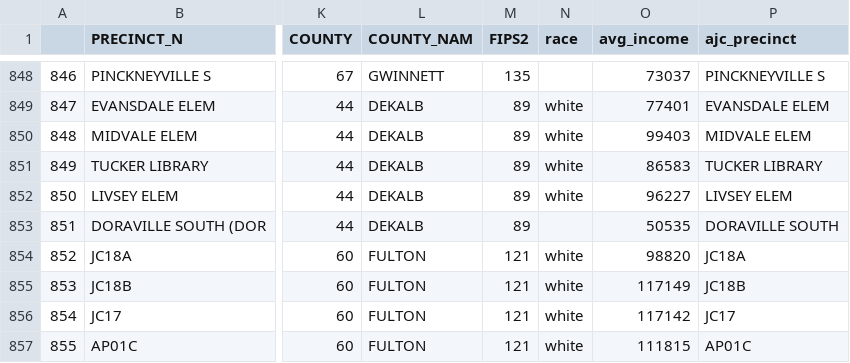
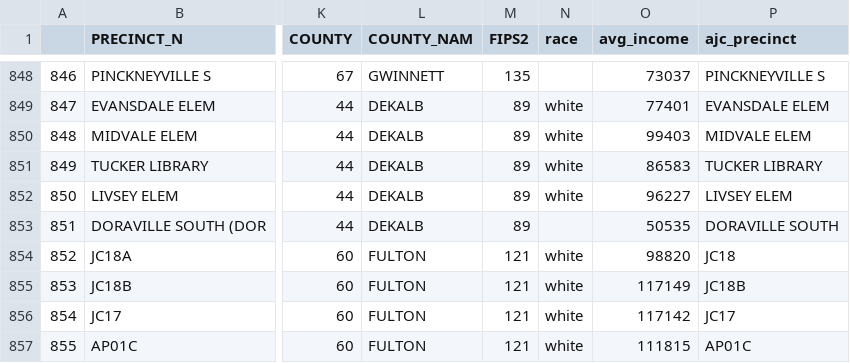
Before and after one commit to NewsappAJC/precinct-election-map, a CSV file: data_cleaning/2016/ajc_precincts_merged_centers.csv, drawn as a sheet; only a part is shown, gaps mark what is left out; the diff covers the shown part only; the diff names each change by its address in the sheet, - before the commit and + after, or states it on an @@ line.

```diff
--- a/data_cleaning/2016/ajc_precincts_merged_centers.csv
+++ b/data_cleaning/2016/ajc_precincts_merged_centers.csv
-P854 (ajc_precinct): JC18A
+P854 (ajc_precinct): JC18
```
Also changed, not shown: 6 edited cells elsewhere in this file, 19 other files.
